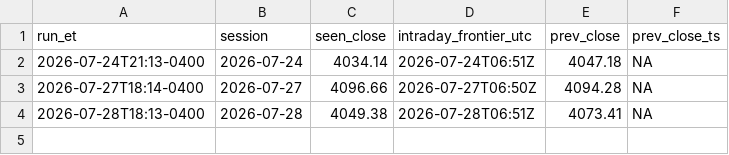
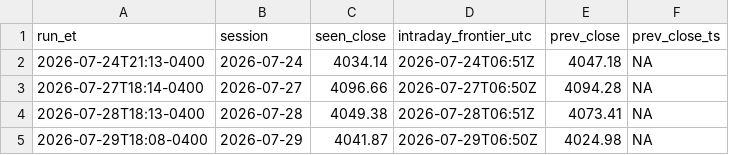
Before and after one commit to belindacoding/xauusd-signal, a CSV file: calibration/feed_cal.csv, drawn as a sheet; the diff names each change by its address in the sheet, - before the commit and + after, or states it on an @@ line.

```diff
--- a/calibration/feed_cal.csv
+++ b/calibration/feed_cal.csv
+row 5: 2026-07-29T18:08-0400 | 2026-07-29 | 4041.87 | 2026-07-29T06:50Z | 4024.98 | NA
```
Also changed, not shown: 1 other file.
